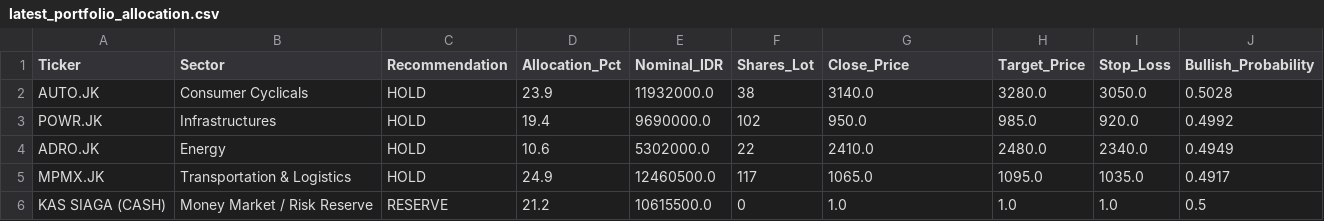
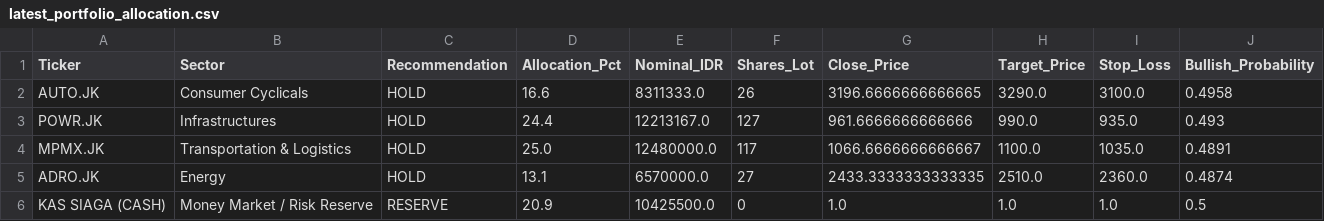
Before and after one commit to Ifan-Apres/stock-market-recommendation, a CSV file: data/processed/latest_portfolio_allocation.csv, drawn as a sheet.

```diff
--- a/data/processed/latest_portfolio_allocation.csv
+++ b/data/processed/latest_portfolio_allocation.csv
@@ -1,6 +1,6 @@
 Ticker,Sector,Recommendation,Allocation_Pct,Nominal_IDR,Shares_Lot,Close_Price,Target_Price,Stop_Loss,Bullish_Probability
-AUTO.JK,Consumer Cyclicals,HOLD,23.9,11932000.0,38,3140.0,3280.0,3050.0,0.5028
-POWR.JK,Infrastructures,HOLD,19.4,9690000.0,102,950.0,985.0,920.0,0.4992
-ADRO.JK,Energy,HOLD,10.6,5302000.0,22,2410.0,2480.0,2340.0,0.4949
-MPMX.JK,Transportation & Logistics,HOLD,24.9,12460500.0,117,1065.0,1095.0,1035.0,0.4917
-KAS SIAGA (CASH),Money Market / Risk Reserve,RESERVE,21.2,10615500.0,0,1.0,1.0,1.0,0.5
+AUTO.JK,Consumer Cyclicals,HOLD,16.6,8311333.0,26,3196.6666666666665,3290.0,3100.0,0.4958
+POWR.JK,Infrastructures,HOLD,24.4,12213167.0,127,961.6666666666666,990.0,935.0,0.493
+MPMX.JK,Transportation & Logistics,HOLD,25.0,12480000.0,117,1066.6666666666667,1100.0,1035.0,0.4891
+ADRO.JK,Energy,HOLD,13.1,6570000.0,27,2433.3333333333335,2510.0,2360.0,0.4874
+KAS SIAGA (CASH),Money Market / Risk Reserve,RESERVE,20.9,10425500.0,0,1.0,1.0,1.0,0.5
```
Also changed, not shown: data/processed/latest_alpha_recommendations_dividend.csv, data/processed/latest_alpha_recommendations_favorites.csv, 9 other files.
